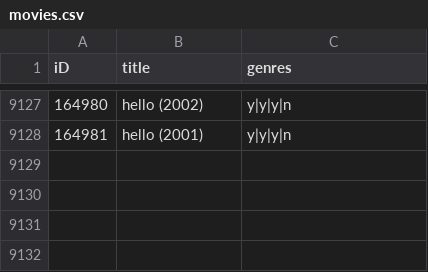
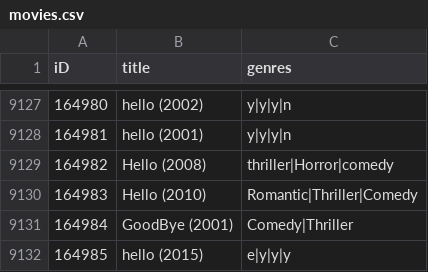
Before and after one commit to lynnsimonen/Mod4A6AMovieApp, a CSV file: Data/movies.csv, drawn as a sheet; only a part is shown, gaps mark what is left out; the diff names each change by its address in the sheet, - before the commit and + after, or states it on an @@ line.

```diff
--- a/Data/movies.csv
+++ b/Data/movies.csv
+row 9129: 164982 | Hello (2008) | thriller|Horror|comedy
+row 9130: 164983 | Hello (2010) | Romantic|Thriller|Comedy
+row 9131: 164984 | GoodBye (2001) | Comedy|Thriller
+row 9132: 164985 | hello (2015) | e|y|y|y
```
Also changed, not shown: 37 other files.
